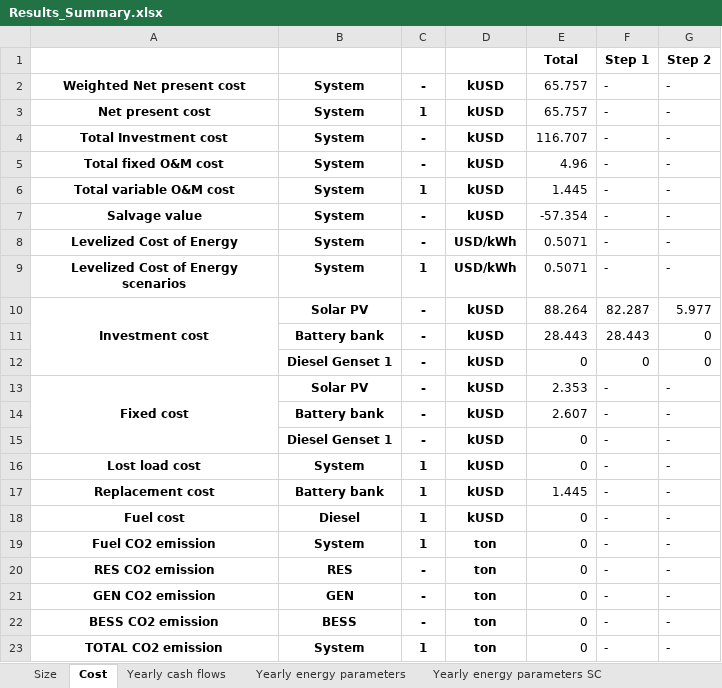
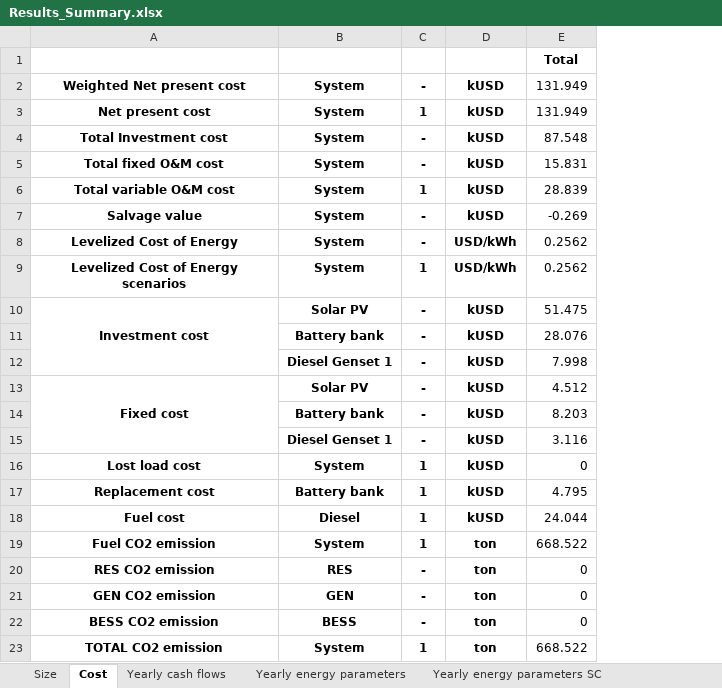
Before and after one commit to MicroGridsPy/MicroGridsPy, an Excel workbook: Code/Results/Results_Summary.xlsx, sheet Cost, drawn as a sheet; values as stored, in another font and other column widths than the file's, no borders; removed rows and columns are numbered as before the commit, all else as after; the diff names each change by its address in the sheet, - before the commit and + after, or states it on an @@ line.

```diff
--- a/Code/Results/Results_Summary.xlsx (sheet Cost)
+++ b/Code/Results/Results_Summary.xlsx (sheet Cost)
-column E, rows 1-23: Total | 65.757 | 65.757 | 116.707 | 4.96 | 1.445 | -57.354 | 0.5071 | 0.5071 | 88.264 | 28.443 | 0 | 2.353 | 2.607 | 0 | 0 | 1.445 | 0 | 0 | 0 | 0 | 0 | 0
-column F, rows 1-23: Step 1 | - | - | - | - | - | - | - | - | 82.287 | 28.443 | 0 | - | - | - | - | - | - | - | - | - | - | -
-column G, rows 1-23: Step 2 | - | - | - | - | - | - | - | - | 5.977 | 0 | 0 | - | - | - | - | - | - | - | - | - | - | -
+column E, rows 1-23: Total | 131.949 | 131.949 | 87.548 | 15.831 | 28.839 | -0.269 | 0.2562 | 0.2562 | 51.475 | 28.076 | 7.998 | 4.512 | 8.203 | 3.116 | 0 | 4.795 | 24.044 | 668.522 | 0 | 0 | 0 | 668.522
```
Also changed, not shown: sheet Yearly cash flows, sheet Yearly energy parameters, sheet Yearly energy parameters SC, sheet Size, 23 other files.
